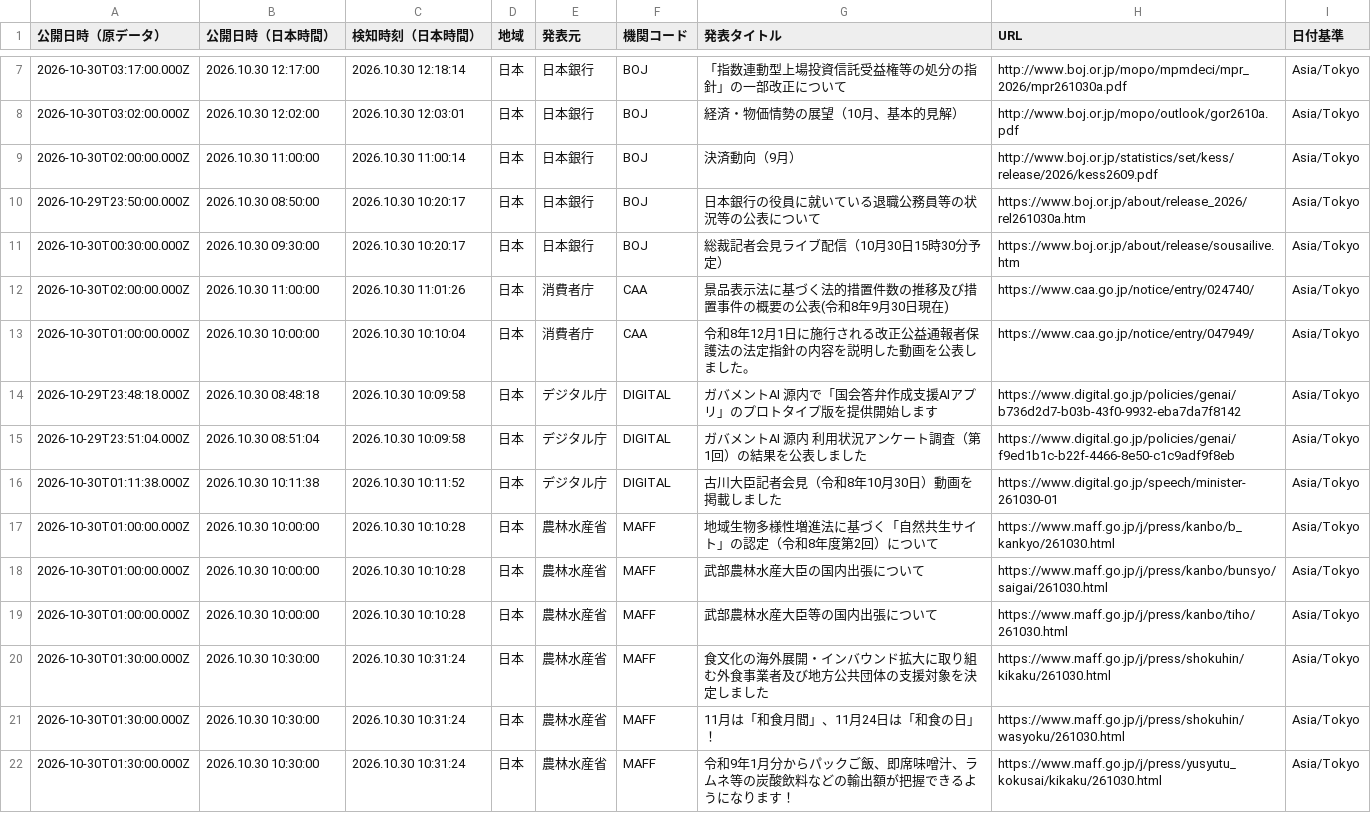
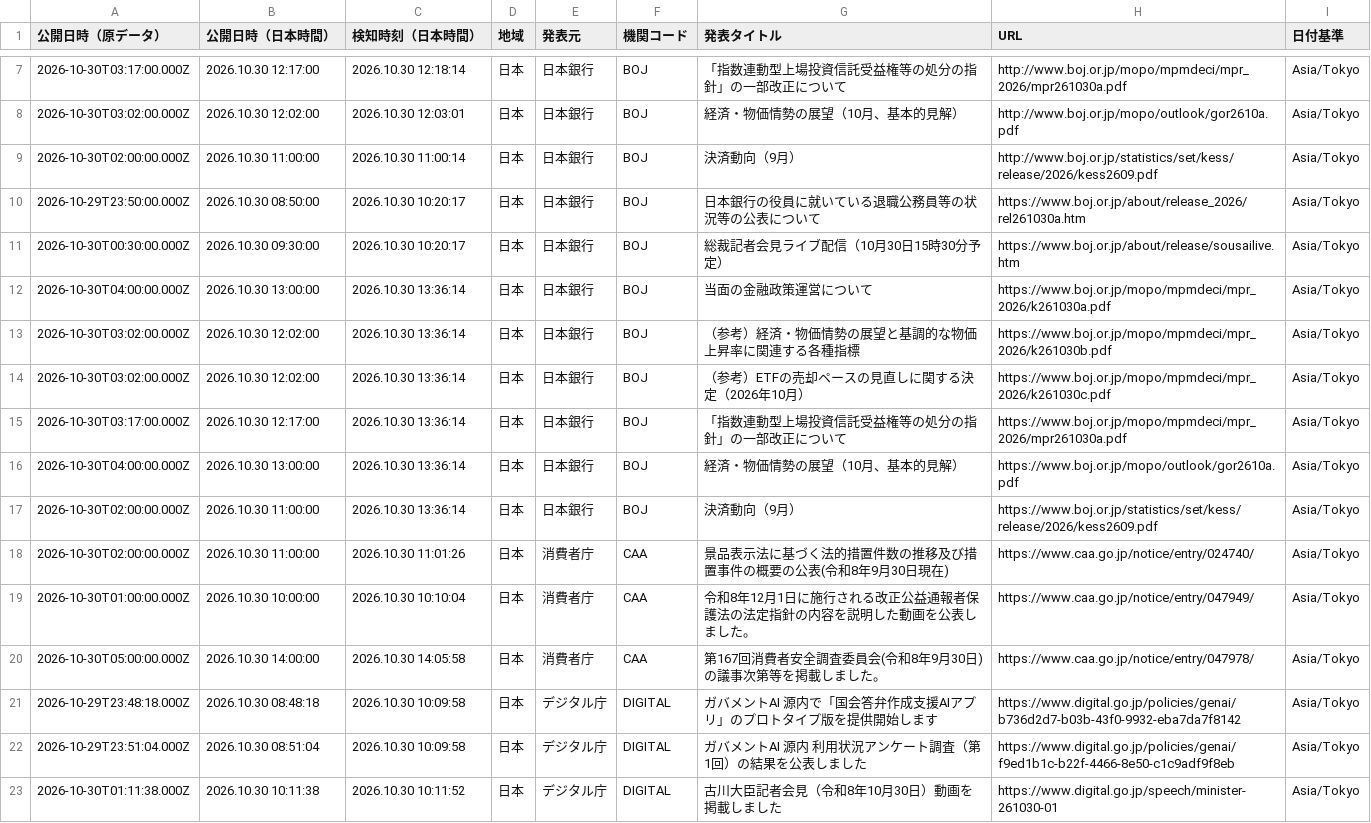
Before and after one commit to NewMill-cmd/kankocho-news-archive, a CSV file: data/jp/2026-10-30.csv, drawn as a sheet; only a part is shown, gaps mark what is left out; the shorter side is filled out with more unchanged rows; the diff covers the shown part only; the diff names each change by its address in the sheet, - before the commit and + after, or states it on an @@ line.

Commit message:
Archive jp news 2026-10-30

```diff
--- a/data/jp/2026-10-30.csv
+++ b/data/jp/2026-10-30.csv
+row 12: 2026-10-30T04:00:00.000Z | 2026.10.30 13:00:00 | 2026.10.30 13:36:14 | 日本 | 日本銀行 | BOJ | 当面の金融政策運営について | https://www.boj.or.jp/mopo/mpmdeci/mpr_2026/k261030a.pdf | Asia/Tokyo
+row 13: 2026-10-30T03:02:00.000Z | 2026.10.30 12:02:00 | 2026.10.30 13:36:14 | 日本 | 日本銀行 | BOJ | （参考）経済・物価情勢の展望と基調的な物価上昇率に関連する各種指標 | https://www.boj.or.jp/mopo/mpmdeci/mpr_2026/k261030b.pdf | Asia/Tokyo
+row 14: 2026-10-30T03:02:00.000Z | 2026.10.30 12:02:00 | 2026.10.30 13:36:14 | 日本 | 日本銀行 | BOJ | （参考）ETFの売却ペースの見直しに関する決定（2026年10月） | https://www.boj.or.jp/mopo/mpmdeci/mpr_2026/k261030c.pdf | Asia/Tokyo
+row 15: 2026-10-30T03:17:00.000Z | 2026.10.30 12:17:00 | 2026.10.30 13:36:14 | 日本 | 日本銀行 | BOJ | 「指数連動型上場投資信託受益権等の処分の指針」の一部改正について | https://www.boj.or.jp/mopo/mpmdeci/mpr_2026/mpr261030a.pdf | Asia/Tokyo
+row 16: 2026-10-30T04:00:00.000Z | 2026.10.30 13:00:00 | 2026.10.30 13:36:14 | 日本 | 日本銀行 | BOJ | 経済・物価情勢の展望（10月、基本的見解） | https://www.boj.or.jp/mopo/outlook/gor2610a.pdf | Asia/Tokyo
+row 17: 2026-10-30T02:00:00.000Z | 2026.10.30 11:00:00 | 2026.10.30 13:36:14 | 日本 | 日本銀行 | BOJ | 決済動向（9月） | https://www.boj.or.jp/statistics/set/kess/release/2026/kess2609.pdf | Asia/Tokyo
+row 20: 2026-10-30T05:00:00.000Z | 2026.10.30 14:00:00 | 2026.10.30 14:05:58 | 日本 | 消費者庁 | CAA | 第167回消費者安全調査委員会(令和8年9月30日)の議事次第等を掲載しました。 | https://www.caa.go.jp/notice/entry/047978/ | Asia/Tokyo
```
Also changed, not shown: 6 added rows elsewhere in this file.
